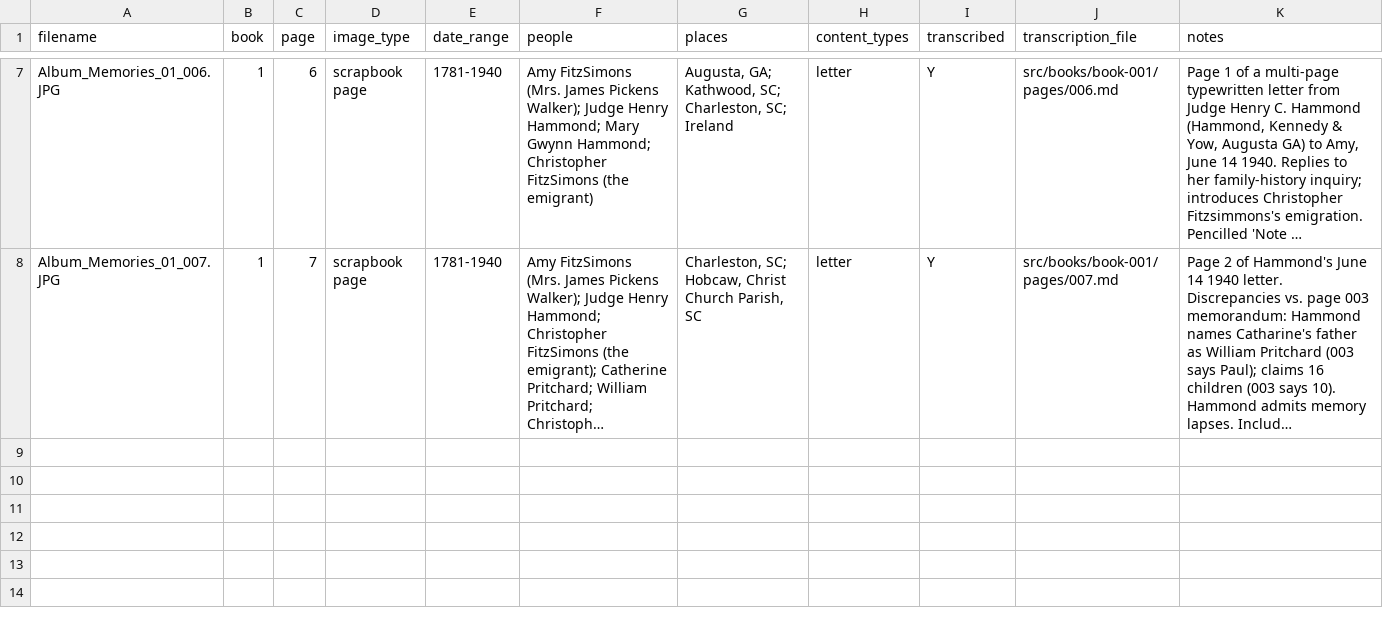
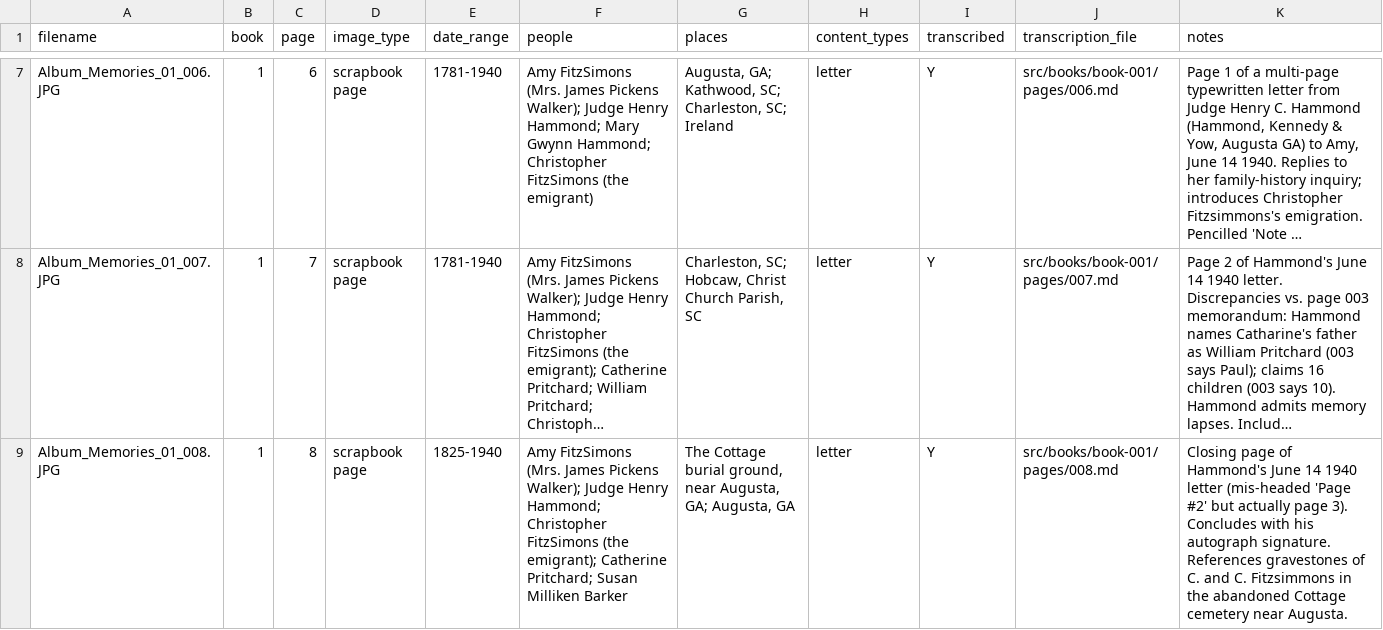
Before and after one commit to HunterMcEwan/nancys-book, a CSV file: data/master-index.csv, drawn as a sheet; only a part is shown, gaps mark what is left out; long unchanged cells end in …; the diff names each change by its address in the sheet, - before the commit and + after, or states it on an @@ line.

Commit message:
Page 008: closing page of Hammond's June 14 1940 letter
The third (final) page of Henry C. Hammond's letter to Amy. Hammond mis-headed it 'Page #2' but content continuity (007 ended 'men-', 008 begins 'tion') confirms it's actually page 3. Concludes with his autograph signature 'Henry C Hammond' and the secretarial mark HCH/r. References the abandoned 'Cottage' cemetery near Augusta where Christopher and Catherine FitzSimons are buried -- the inscriptions Amy already had via the W. Huger FitzSimons memorandum on page 003.

```diff
--- a/data/master-index.csv
+++ b/data/master-index.csv
+row 9: Album_Memories_01_008.JPG | 1 | 8 | scrapbook page | 1825-1940 | Amy FitzSimons (Mrs. James Pickens Walker); Judge Henry Hammond; Christopher FitzSimons (the emigrant); Catherine Pritchard; Susan Milliken Barker | The Cottage burial ground, near Augusta, GA; Augusta, GA | letter | Y | src/books/book-001/pages/008.md | Closing page of Hammond's June 14 1940 letter (mis-headed 'Page #2' but actually page 3). Concludes with his autograph signature. References gravestones of C. and C. Fitzsimmons in the abandoned Cottage cemetery near Augusta.
```
Also changed, not shown: 2 other files.
